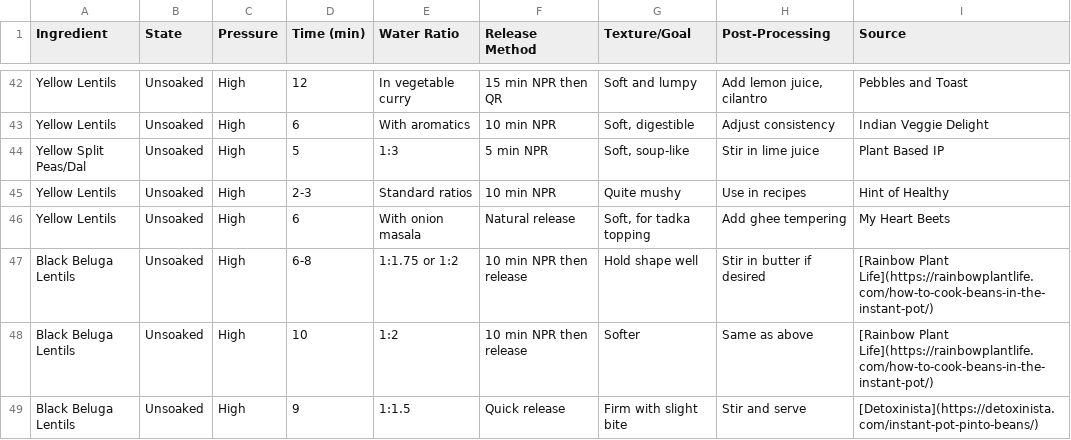
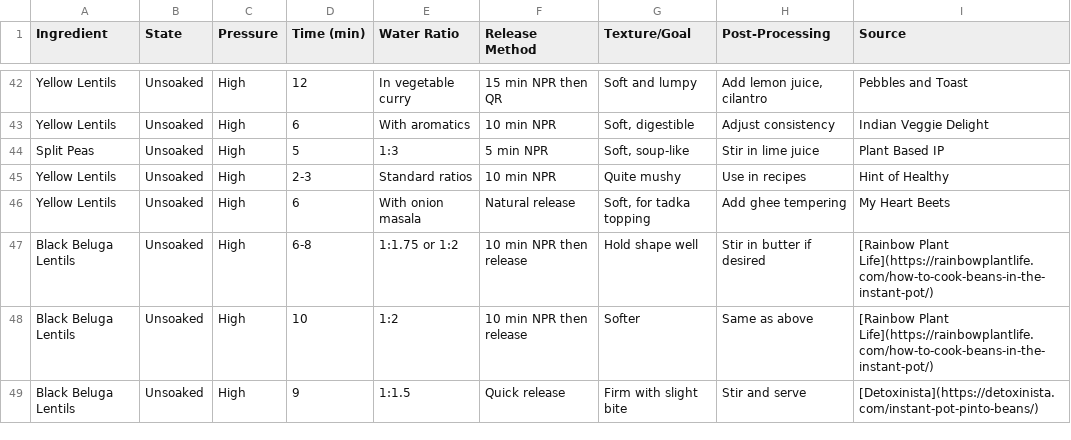
Before and after one commit to duke8585/instant-pot-database, a CSV file: instant-pot-app/public/database.csv, drawn as a sheet; only a part is shown, gaps mark what is left out.

```diff
--- a/instant-pot-app/public/database.csv
+++ b/instant-pot-app/public/database.csv
@@ -43,3 +43,3 @@ Yellow Lentils,Unsoaked,High,12,In vegetable curry,15 min NPR then QR,Soft and l
 Yellow Lentils,Unsoaked,High,6,With aromatics,10 min NPR,"Soft, digestible",Adjust consistency,Indian Veggie Delight
-Yellow Split Peas/Dal,Unsoaked,High,5,1:3,5 min NPR,"Soft, soup-like",Stir in lime juice,Plant Based IP
+Split Peas,Unsoaked,High,5,1:3,5 min NPR,"Soft, soup-like",Stir in lime juice,Plant Based IP
 Yellow Lentils,Unsoaked,High,2-3,Standard ratios,10 min NPR,Quite mushy,Use in recipes,Hint of Healthy
```
